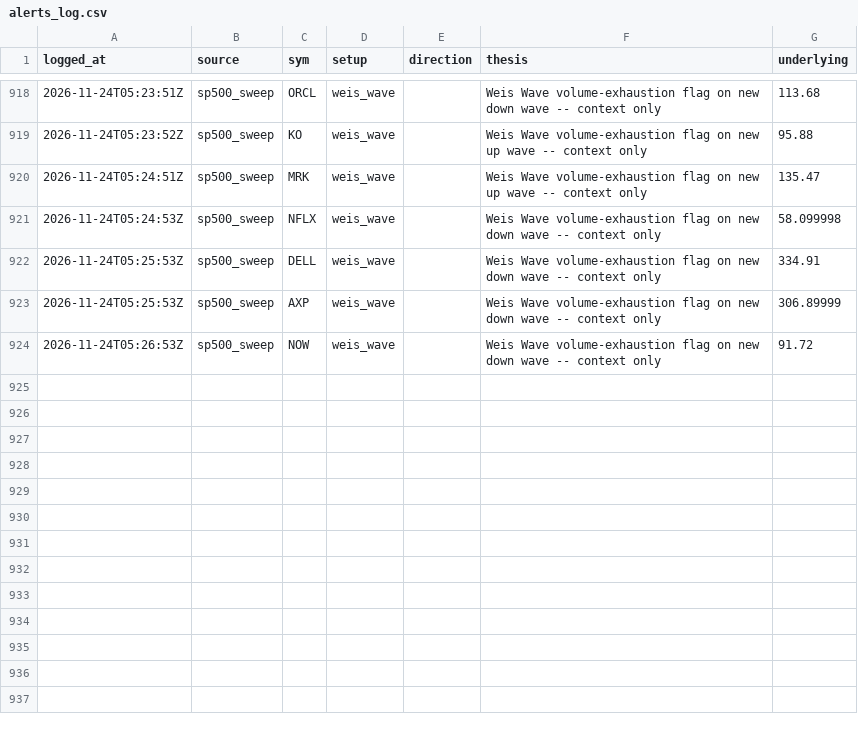
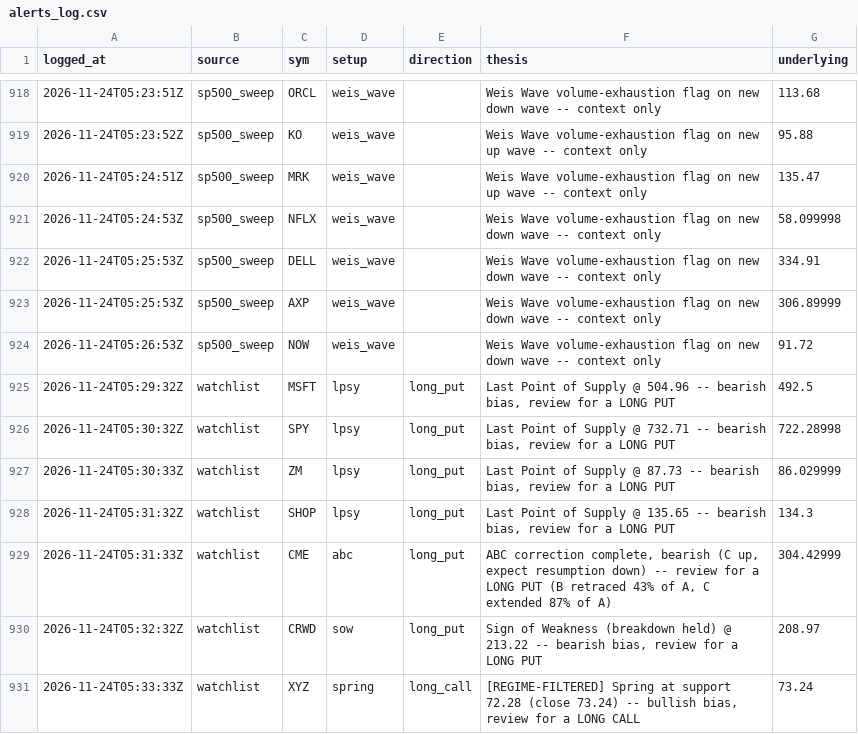
Before and after one commit to phani4393/wyckoff-scanner-ci, a CSV file: data/alerts_log.csv, drawn as a sheet; only a part is shown, gaps mark what is left out.

```diff
--- a/data/alerts_log.csv
+++ b/data/alerts_log.csv
@@ -924 +924,8 @@ logged_at,source,sym,setup,direction,thesis,underlying
 2026-11-24T05:26:53Z,sp500_sweep,NOW,weis_wave,,Weis Wave volume-exhaustion flag on new down wave -- context only,91.72
+2026-11-24T05:29:32Z,watchlist,MSFT,lpsy,long_put,"Last Point of Supply @ 504.96 -- bearish bias, review for a LONG PUT",492.5
+2026-11-24T05:30:32Z,watchlist,SPY,lpsy,long_put,"Last Point of Supply @ 732.71 -- bearish bias, review for a LONG PUT",722.28998
+2026-11-24T05:30:33Z,watchlist,ZM,lpsy,long_put,"Last Point of Supply @ 87.73 -- bearish bias, review for a LONG PUT",86.029999
+2026-11-24T05:31:32Z,watchlist,SHOP,lpsy,long_put,"Last Point of Supply @ 135.65 -- bearish bias, review for a LONG PUT",134.3
+2026-11-24T05:31:33Z,watchlist,CME,abc,long_put,"ABC correction complete, bearish (C up, expect resumption down) -- review for a LONG PUT (B retraced 43% of A, C extended 87% of A)",304.42999
+2026-11-24T05:32:32Z,watchlist,CRWD,sow,long_put,"Sign of Weakness (breakdown held) @ 213.22 -- bearish bias, review for a LONG PUT",208.97
+2026-11-24T05:33:33Z,watchlist,XYZ,spring,long_call,"[REGIME-FILTERED] Spring at support 72.28 (close 73.24) -- bullish bias, review for a LONG CALL",73.24
```
